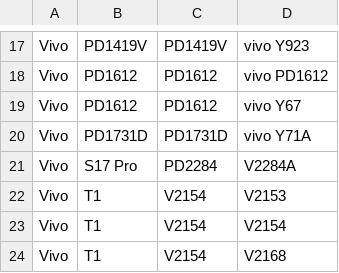
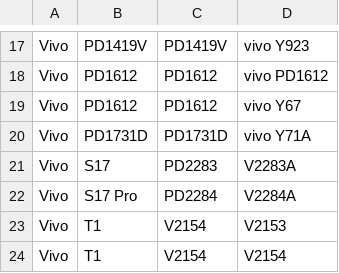
Before and after one commit to Soar1989/get_android_data, a CSV file: data/vivo_gms_devices.csv, drawn as a sheet; only a part is shown, gaps mark what is left out; the shorter side is filled out with more unchanged rows; the diff names each change by its address in the sheet, - before the commit and + after, or states it on an @@ line.

```diff
--- a/data/vivo_gms_devices.csv
+++ b/data/vivo_gms_devices.csv
+row 21: Vivo | S17 | PD2283 | V2283A
```
